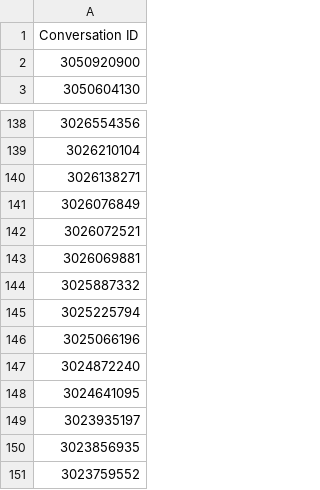
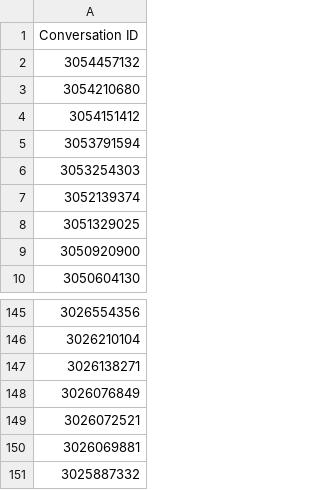
Before and after one commit to deniz2104/Helpscout-Mailbox-Analyzer, a CSV file: CSVs/filtered_optimole_conversations_ids.csv, drawn as a sheet; only a part is shown, gaps mark what is left out.

```diff
--- a/CSVs/filtered_optimole_conversations_ids.csv
+++ b/CSVs/filtered_optimole_conversations_ids.csv
@@ -1,2 +1,9 @@
 Conversation ID
+3054457132
+3054210680
+3054151412
+3053791594
+3053254303
+3052139374
+3051329025
 3050920900
@@ -144,8 +151 @@ Conversation ID
 3025887332
-3025225794
-3025066196
-3024872240
-3024641095
-3023935197
-3023856935
-3023759552
```
Also changed, not shown: CSVs/filtered_free_conversations_ids.csv, CSVs/filtered_free_conversations_tags.csv, 13 other files.
